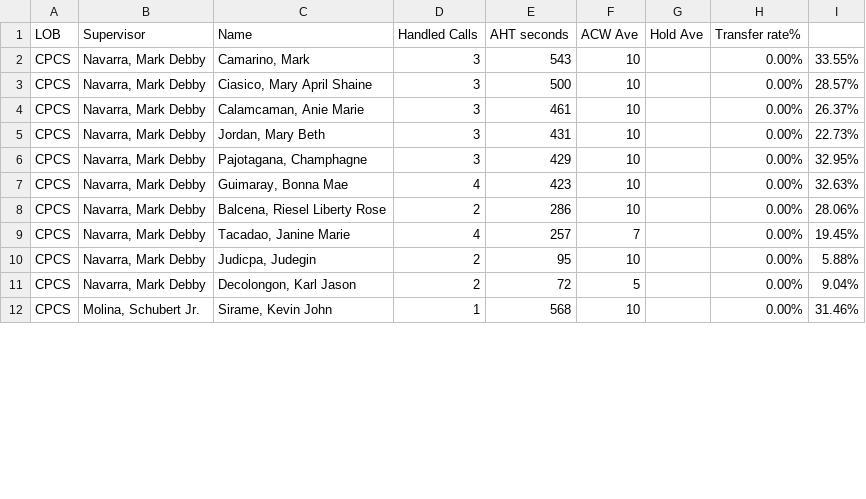
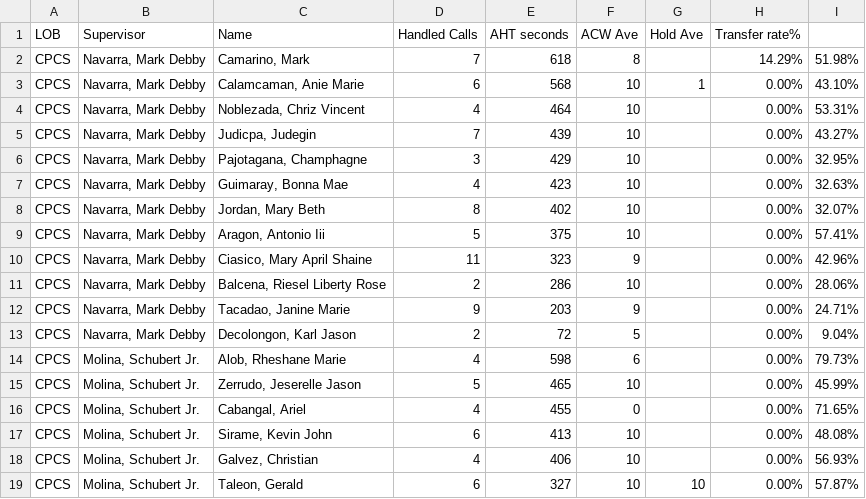
Before and after one commit to mosaicphl/CPCSAHTinterval, a CSV file: cpcs.csv, drawn as a sheet; only a part is shown; the diff covers the shown part only.

```diff
--- a/cpcs.csv
+++ b/cpcs.csv
@@ -1,12 +1,19 @@
 LOB,Supervisor,Name ,Handled Calls ,AHT seconds,ACW Ave,Hold Ave,Transfer rate%,
-CPCS,"Navarra, Mark Debby","Camarino, Mark",3,543,10,,0.00%,33.55%
-CPCS,"Navarra, Mark Debby","Ciasico, Mary April Shaine",3,500,10,,0.00%,28.57%
-CPCS,"Navarra, Mark Debby","Calamcaman, Anie Marie",3,461,10,,0.00%,26.37%
-CPCS,"Navarra, Mark Debby","Jordan, Mary Beth",3,431,10,,0.00%,22.73%
+CPCS,"Navarra, Mark Debby","Camarino, Mark",7,618,8,,14.29%,51.98%
+CPCS,"Navarra, Mark Debby","Calamcaman, Anie Marie",6,568,10,1,0.00%,43.10%
+CPCS,"Navarra, Mark Debby","Noblezada, Chriz Vincent",4,464,10,,0.00%,53.31%
+CPCS,"Navarra, Mark Debby","Judicpa, Judegin",7,439,10,,0.00%,43.27%
 CPCS,"Navarra, Mark Debby","Pajotagana, Champhagne",3,429,10,,0.00%,32.95%
 CPCS,"Navarra, Mark Debby","Guimaray, Bonna Mae",4,423,10,,0.00%,32.63%
+CPCS,"Navarra, Mark Debby","Jordan, Mary Beth",8,402,10,,0.00%,32.07%
+CPCS,"Navarra, Mark Debby","Aragon, Antonio Iii",5,375,10,,0.00%,57.41%
+CPCS,"Navarra, Mark Debby","Ciasico, Mary April Shaine",11,323,9,,0.00%,42.96%
 CPCS,"Navarra, Mark Debby","Balcena, Riesel Liberty Rose",2,286,10,,0.00%,28.06%
-CPCS,"Navarra, Mark Debby","Tacadao, Janine Marie",4,257,7,,0.00%,19.45%
-CPCS,"Navarra, Mark Debby","Judicpa, Judegin",2,95,10,,0.00%,5.88%
+CPCS,"Navarra, Mark Debby","Tacadao, Janine Marie",9,203,9,,0.00%,24.71%
 CPCS,"Navarra, Mark Debby","Decolongon, Karl Jason",2,72,5,,0.00%,9.04%
-CPCS,"Molina, Schubert Jr.","Sirame, Kevin John",1,568,10,,0.00%,31.46%
+CPCS,"Molina, Schubert Jr.","Alob, Rheshane Marie",4,598,6,,0.00%,79.73%
+CPCS,"Molina, Schubert Jr.","Zerrudo, Jeserelle Jason",5,465,10,,0.00%,45.99%
+CPCS,"Molina, Schubert Jr.","Cabangal, Ariel",4,455,0,,0.00%,71.65%
+CPCS,"Molina, Schubert Jr.","Sirame, Kevin John",6,413,10,,0.00%,48.08%
+CPCS,"Molina, Schubert Jr.","Galvez, Christian",4,406,10,,0.00%,56.93%
+CPCS,"Molina, Schubert Jr.","Taleon, Gerald",6,327,10,10,0.00%,57.87%
```
Also changed, not shown: 1 removed row and 3 edited cells elsewhere in this file, cpcsAHT.csv.
